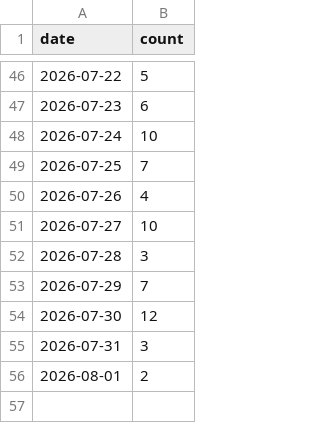
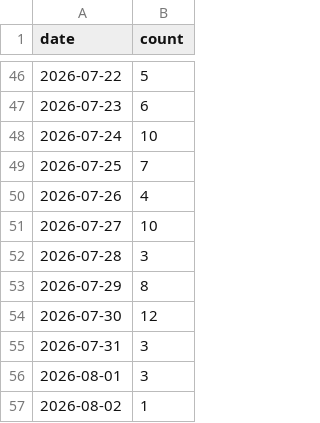
Before and after one commit to jiwonsea/news-narrative-tracker, a CSV file: data/forward/hbm_memory.csv, drawn as a sheet; only a part is shown, gaps mark what is left out.

```diff
--- a/data/forward/hbm_memory.csv
+++ b/data/forward/hbm_memory.csv
@@ -52,5 +52,6 @@ date,count
 2026-07-28,3
-2026-07-29,7
+2026-07-29,8
 2026-07-30,12
 2026-07-31,3
-2026-08-01,2
+2026-08-01,3
+2026-08-02,1
```
Also changed, not shown: data/forward/smr_nuclear.csv, 3 other files.
